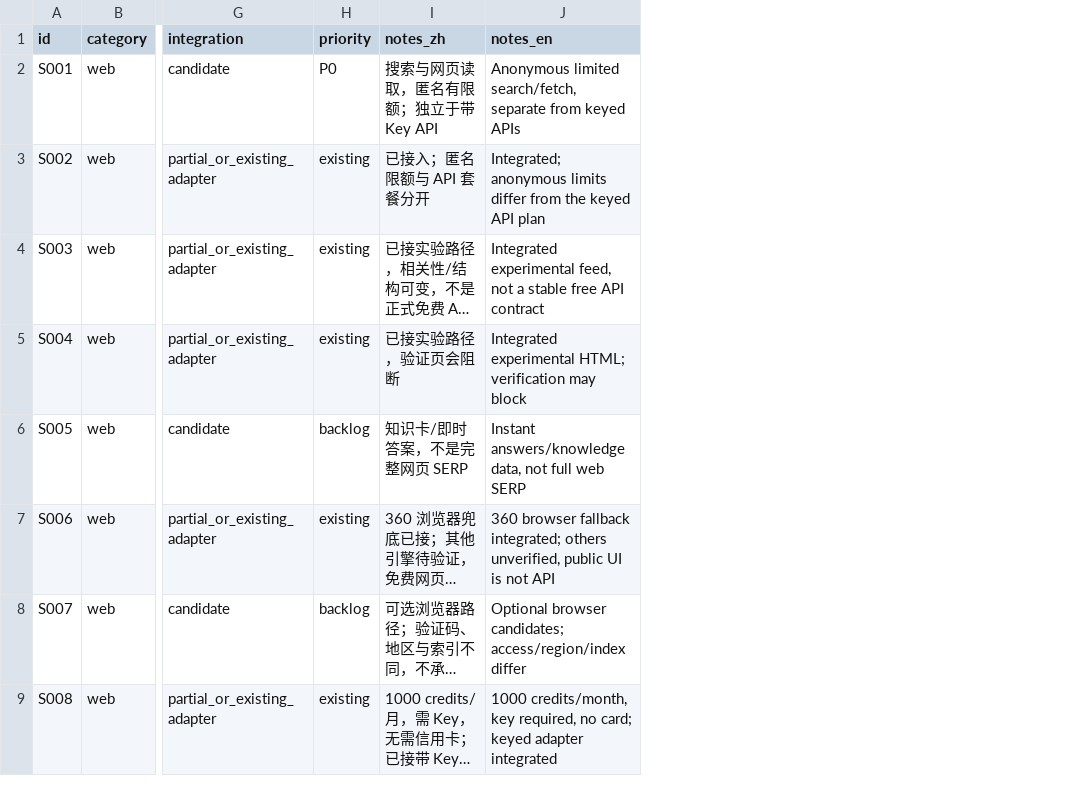
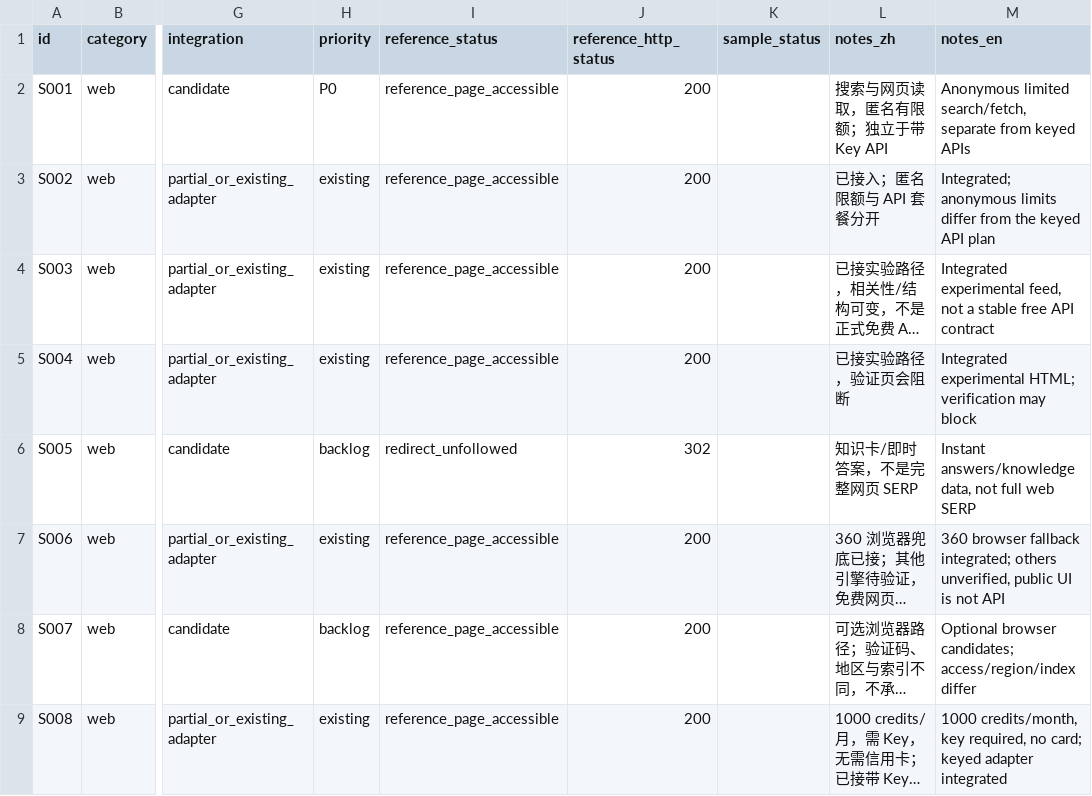
Before and after one commit to wjason/xcoze-search, a CSV file: research/free-sources-2026-11.csv, drawn as a sheet; only a part is shown, gaps mark what is left out; long unchanged cells end in …; the diff names each change by its address in the sheet, - before the commit and + after, or states it on an @@ line.

Commit message:
Clarify local permission errors and summarize source catalog

```diff
--- a/research/free-sources-2026-11.csv
+++ b/research/free-sources-2026-11.csv
+column I (reference_status), rows 2-9: reference_page_accessible | reference_page_accessible | reference_page_accessible | reference_page_accessible | redirect_unfollowed | reference_page_accessible | reference_page_accessible | reference_page_accessible
+column J (reference_http_status), rows 2-9: 200 | 200 | 200 | 200 | 302 | 200 | 200 | 200
+column K (sample_status), empty
```
Also changed, not shown: 21 other files.
